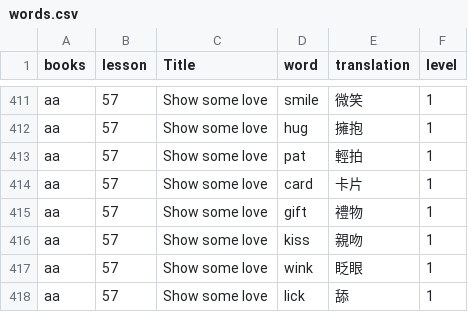
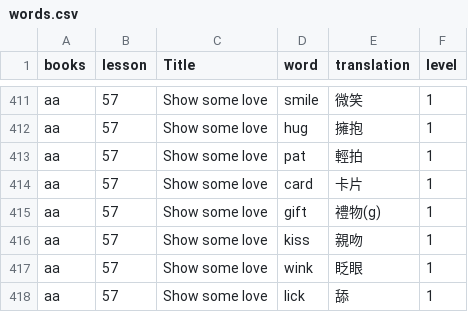
Before and after one commit to davidchuca/engapp_bony, a CSV file: words.csv, drawn as a sheet; only a part is shown, gaps mark what is left out; the diff covers the shown part only.

```diff
--- a/words.csv
+++ b/words.csv
@@ -414,3 +414,3 @@ aa,57,Show some love,pat,輕拍,1
 aa,57,Show some love,card,卡片,1
-aa,57,Show some love,gift,禮物,1
+aa,57,Show some love,gift,禮物(g),1
 aa,57,Show some love,kiss,親吻,1
```
Also changed, not shown: 5 edited cells elsewhere in this file, 1 other file.
